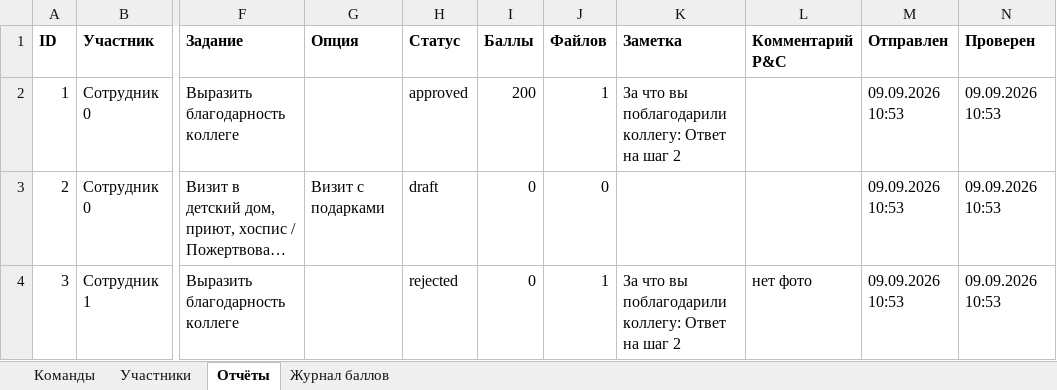
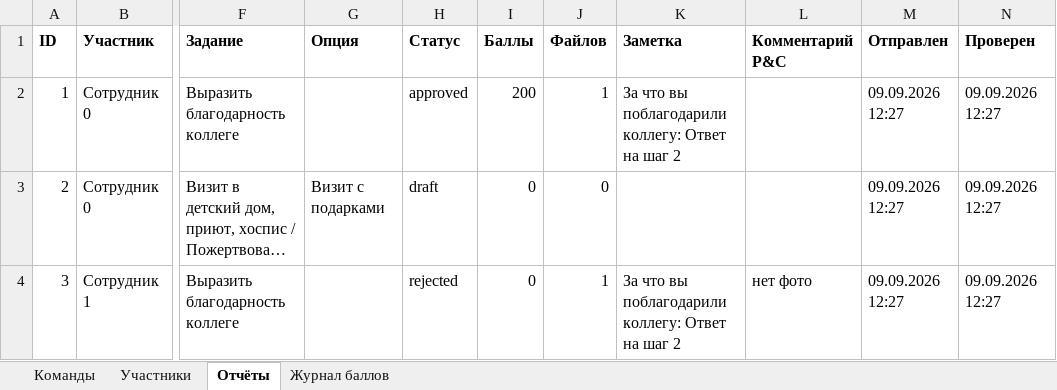
Before and after one commit to ekzotik-inc/we_grow_dobro, an Excel workbook: data/smoke_export.xlsx, sheet Отчёты, drawn as a sheet; only a part is shown, gaps mark what is left out; long unchanged cells end in …; values as stored, in another font and other column widths than the file's, no borders; the diff names each change by its address in the sheet, - before the commit and + after, or states it on an @@ line.

```diff
--- a/data/smoke_export.xlsx (sheet Отчёты)
+++ b/data/smoke_export.xlsx (sheet Отчёты)
-M2:M4 (Отправлен): 09.09.2026 10:53
+M2:M4 (Отправлен): 09.09.2026 12:27
-N2:N4 (Проверен): 09.09.2026 10:53
+N2:N4 (Проверен): 09.09.2026 12:27
```
Also changed, not shown: sheet Участники, sheet Журнал баллов, 6 other files.
